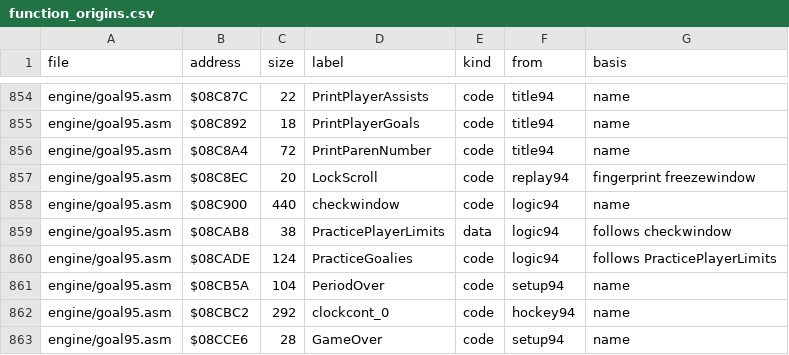
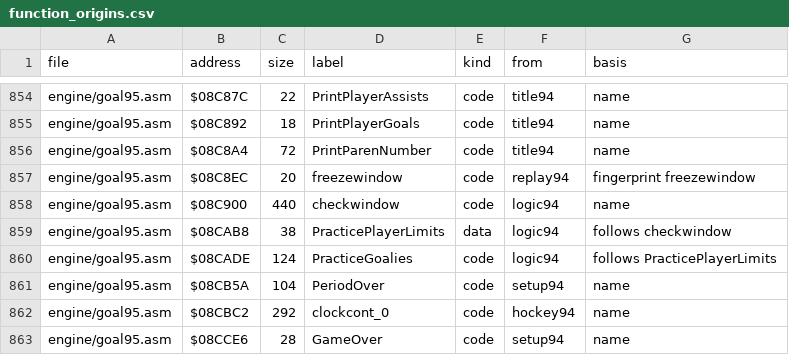
Before and after one commit to abdulahmad/NHL95Genesis, a CSV file: docs/function_origins.csv, drawn as a sheet; only a part is shown, gaps mark what is left out.

```diff
--- a/docs/function_origins.csv
+++ b/docs/function_origins.csv
@@ -856,3 +856,3 @@ engine/goal95.asm,$08C892,18,PrintPlayerGoals,code,title94,name
 engine/goal95.asm,$08C8A4,72,PrintParenNumber,code,title94,name
-engine/goal95.asm,$08C8EC,20,LockScroll,code,replay94,fingerprint freezewindow
+engine/goal95.asm,$08C8EC,20,freezewindow,code,replay94,fingerprint freezewindow
 engine/goal95.asm,$08C900,440,checkwindow,code,logic94,name
```
Also changed, not shown: docs/name_map.csv, 6 other files.
